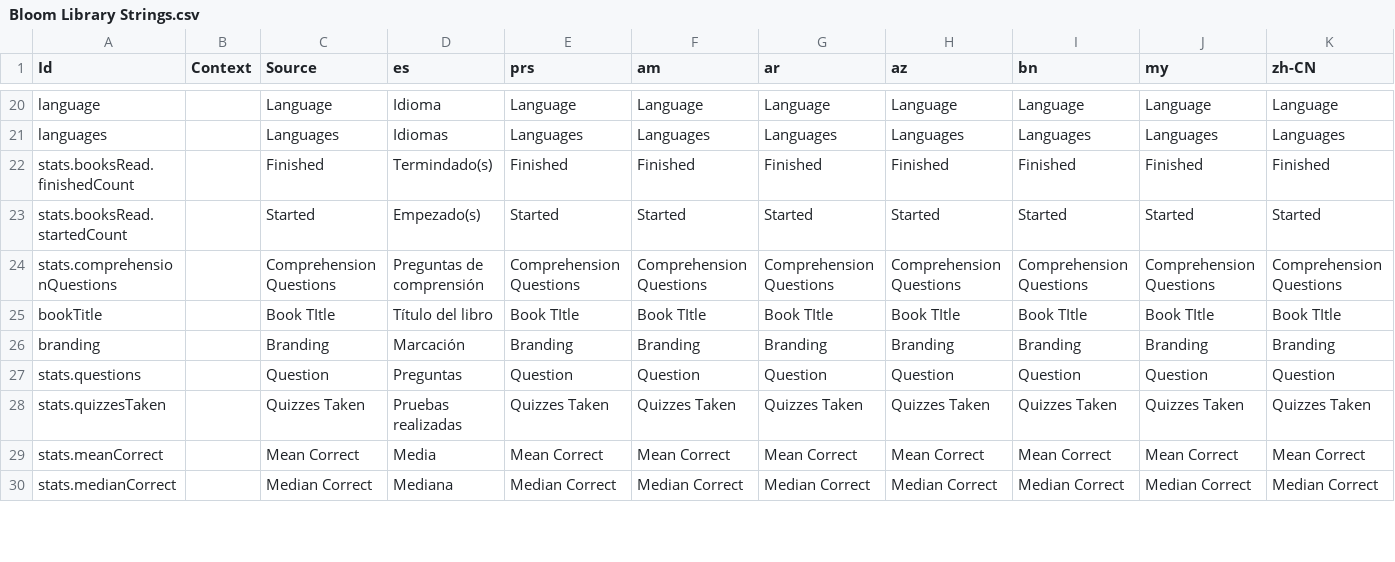
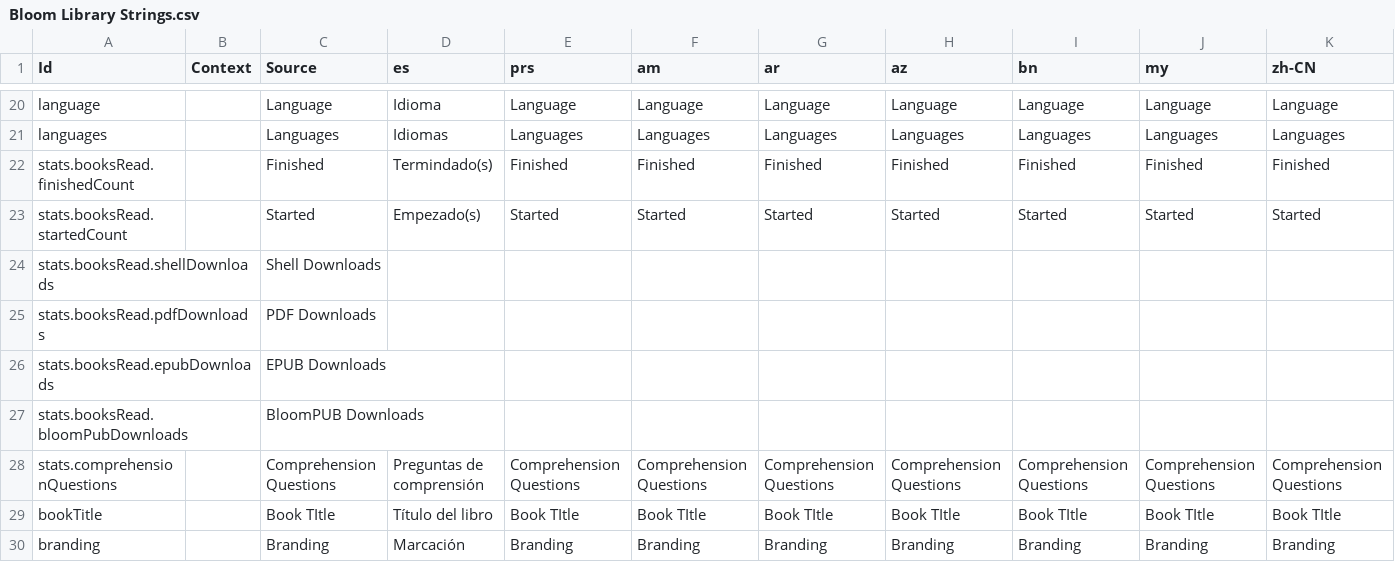
Before and after one commit to BloomBooks/BloomLibrary2, a CSV file: public/Bloom Library Strings.csv, drawn as a sheet; only a part is shown, gaps mark what is left out; the shorter side is filled out with more unchanged rows; rows hold the shown columns only; the diff names each change by its address in the sheet, - before the commit and + after, or states it on an @@ line.

Commit message:
Add per-book download columns (BL-8504)

```diff
--- a/public/Bloom Library Strings.csv
+++ b/public/Bloom Library Strings.csv
+row 24: stats.booksRead.shellDownloads |  | Shell Downloads
+row 25: stats.booksRead.pdfDownloads |  | PDF Downloads
+row 26: stats.booksRead.epubDownloads |  | EPUB Downloads
+row 27: stats.booksRead.bloomPubDownloads |  | BloomPUB Downloads
```
Also changed, not shown: 2 other files.
